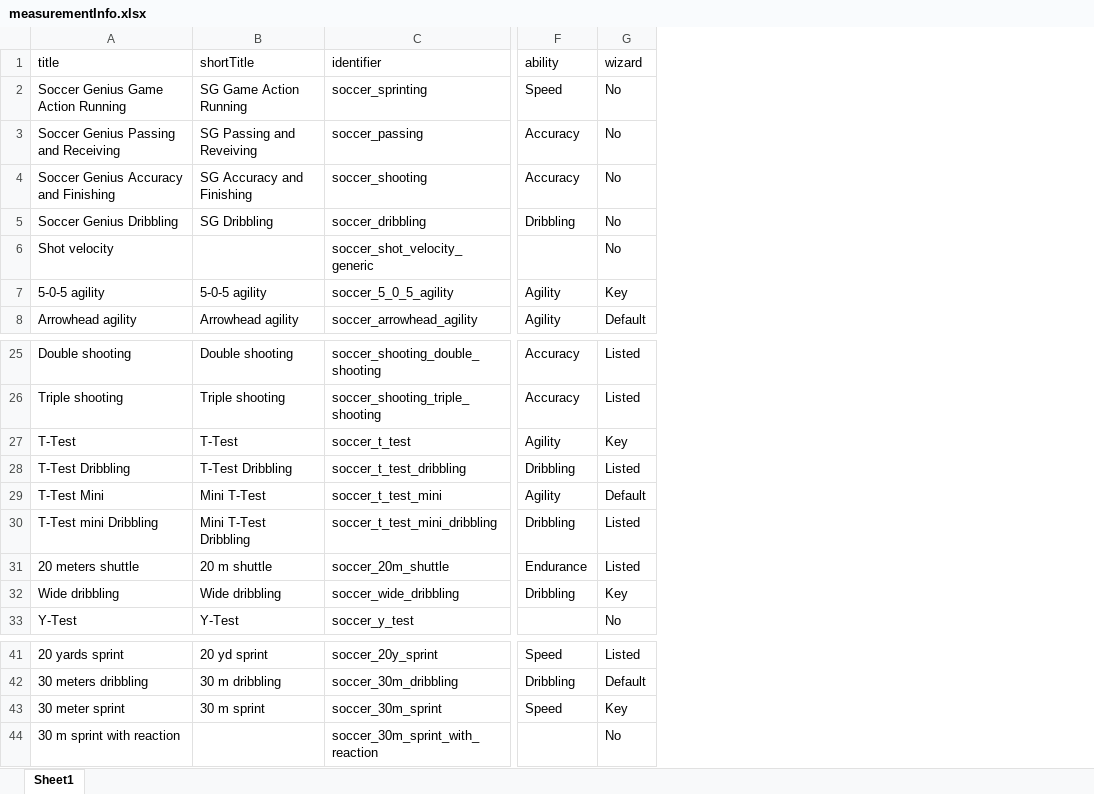
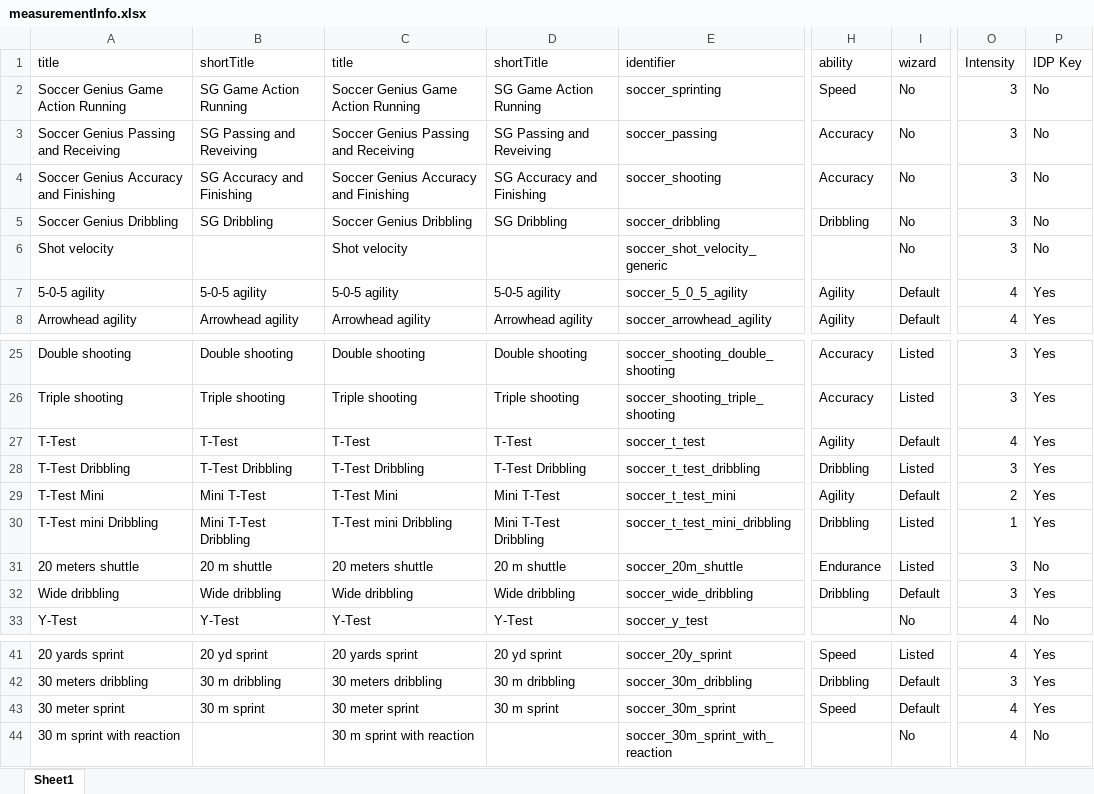
Before and after one commit to AndriBryn/measurements, an Excel workbook: measurementInfo.xlsx, sheet Sheet1, drawn as a sheet; only a part is shown, gaps mark what is left out; values as stored, in another font and other column widths than the file's, no borders; addresses are those after the commit; the diff names each change by its address in the sheet, - before the commit and + after, or states it on an @@ line.

Commit message:
bæta við intensity og IDP Key dálkunum og taka út key úr wizard dálkinum

```diff
--- a/measurementInfo.xlsx (sheet Sheet1)
+++ b/measurementInfo.xlsx (sheet Sheet1)
+column C (title), rows 2-8: Soccer Genius Game Action Running | Soccer Genius Passing and Receiving | Soccer Genius Accuracy and Finishing | Soccer Genius Dribbling | Shot velocity | 5-0-5 agility | Arrowhead agility; rows 25-33: Double shooting | Triple shooting | T-Test | T-Test Dribbling | T-Test Mini | T-Test mini Dribbling | 20 meters shuttle | Wide dribbling | Y-Test; rows 41-44: 20 yards sprint | 30 meters dribbling | 30 meter sprint | 30 m sprint with reaction
+column D (shortTitle), rows 2-8: SG Game Action Running | SG Passing and Reveiving | SG Accuracy and Finishing | SG Dribbling |  | 5-0-5 agility | Arrowhead agility; rows 25-33: Double shooting | Triple shooting | T-Test | T-Test Dribbling | Mini T-Test | Mini T-Test Dribbling | 20 m shuttle | Wide dribbling | Y-Test; rows 41-43: 20 yd sprint | 30 m dribbling | 30 m sprint
+column O (Intensity), rows 2-8: 3 | 3 | 3 | 3 | 3 | 4 | 4; rows 25-33: 3 | 3 | 4 | 3 | 2 | 1 | 3 | 3 | 4; rows 41-44: 4 | 3 | 4 | 4
+column P (IDP Key), rows 2-8: No | No | No | No | No | Yes | Yes; rows 25-33: Yes | Yes | Yes | Yes | Yes | Yes | No | Yes | No; rows 41-44: Yes | Yes | Yes | No
-I7 (wizard): Key
+I7 (wizard): Default
-I27 (wizard): Key
+I27 (wizard): Default
-I32 (wizard): Key
+I32 (wizard): Default
-I43 (wizard): Key
+I43 (wizard): Default
```
